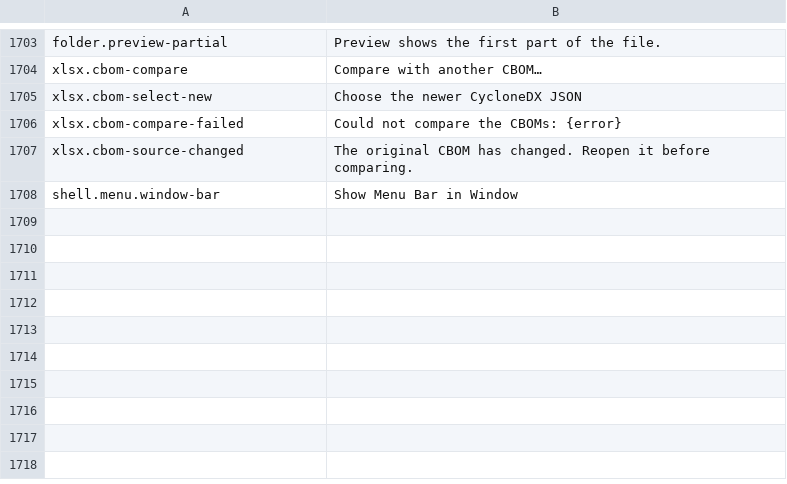
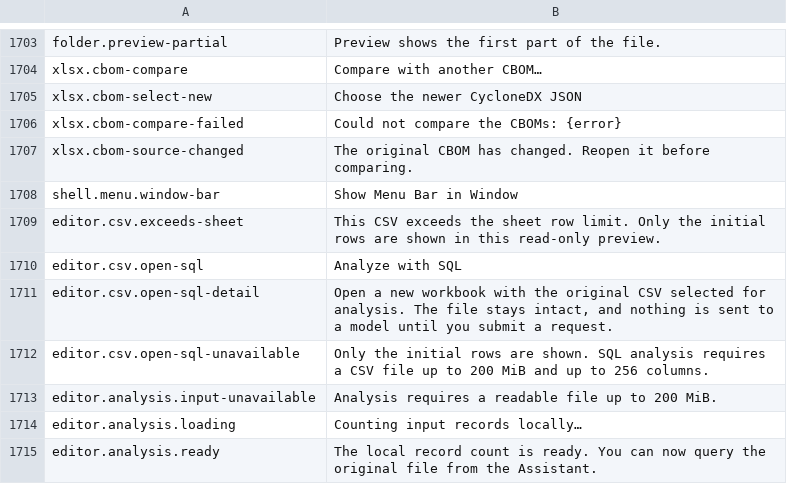
Before and after one commit to masanork/ibis-office, a TSV file: crates/ibis-office-base/i18n/en/shell.tsv, drawn as a sheet; only a part is shown, gaps mark what is left out.

```diff
--- a/crates/ibis-office-base/i18n/en/shell.tsv
+++ b/crates/ibis-office-base/i18n/en/shell.tsv
@@ -1708 +1708,8 @@ xlsx.cbom-source-changed	The original CBOM has changed. Reopen it before compari
 shell.menu.window-bar	Show Menu Bar in Window
+editor.csv.exceeds-sheet	This CSV exceeds the sheet row limit. Only the initial rows are shown in this read-only preview.
+editor.csv.open-sql	Analyze with SQL
+editor.csv.open-sql-detail	Open a new workbook with the original CSV selected for analysis. The file stays intact, and nothing is sent to a model until you submit a request.
+editor.csv.open-sql-unavailable	Only the initial rows are shown. SQL analysis requires a CSV file up to 200 MiB and up to 256 columns.
+editor.analysis.input-unavailable	Analysis requires a readable file up to 200 MiB.
+editor.analysis.loading	Counting input records locally…
+editor.analysis.ready	The local record count is ready. You can now query the original file from the Assistant.
```
Also changed, not shown: crates/ibis-office-base/i18n/ja/shell.tsv, 10 other files.
